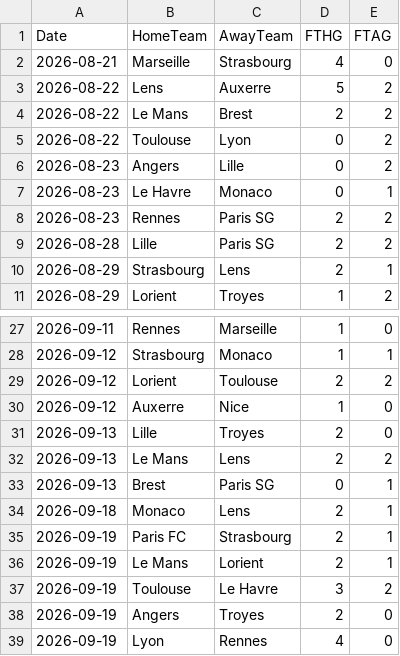
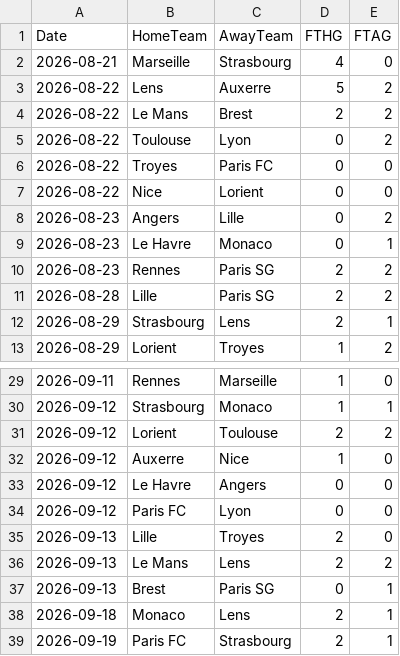
Before and after one commit to monstrekml/pronostics-app, a CSV file: data/foot/openfootball/ligue-1_2627_resultats.csv, drawn as a sheet; only a part is shown, gaps mark what is left out; the shorter side is filled out with more unchanged rows.

```diff
--- a/data/foot/openfootball/ligue-1_2627_resultats.csv
+++ b/data/foot/openfootball/ligue-1_2627_resultats.csv
@@ -5,2 +5,4 @@ Date,HomeTeam,AwayTeam,FTHG,FTAG
 2026-08-22,Toulouse,Lyon,0,2
+2026-08-22,Troyes,Paris FC,0,0
+2026-08-22,Nice,Lorient,0,0
 2026-08-23,Angers,Lille,0,2
@@ -30,2 +32,4 @@ Date,HomeTeam,AwayTeam,FTHG,FTAG
 2026-09-12,Auxerre,Nice,1,0
+2026-09-12,Le Havre,Angers,0,0
+2026-09-12,Paris FC,Lyon,0,0
 2026-09-13,Lille,Troyes,2,0
```
Also changed, not shown: data/foot/openfootball/la-liga_2627_calendrier.csv, data/foot/openfootball/la-liga_2627_resultats.csv, 5 other files.
